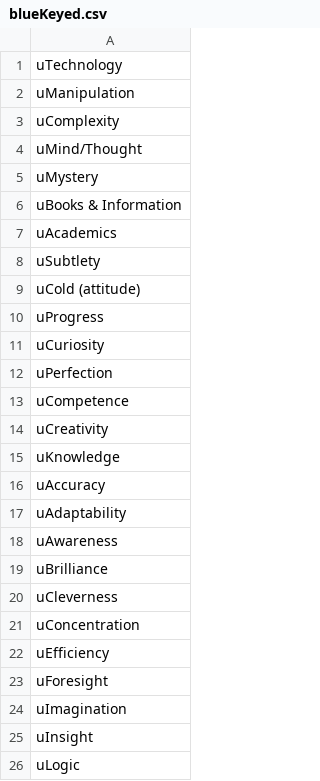
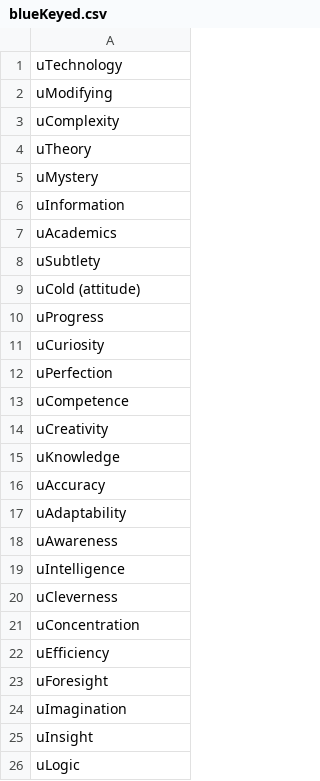
Before and after one commit to cnatsepll/ColorQuizQuestions, a CSV file: blueKeyed.csv, drawn as a sheet; only a part is shown.

Commit message:
Update blueKeyed.csv

```diff
--- a/blueKeyed.csv
+++ b/blueKeyed.csv
@@ -1,7 +1,7 @@
 uTechnology
-uManipulation
+uModifying
 uComplexity
-uMind/Thought
+uTheory
 uMystery
-uBooks & Information
+uInformation
 uAcademics
@@ -18,3 +18,3 @@ uAdaptability
 uAwareness
-uBrilliance
+uIntelligence
 uCleverness
```
